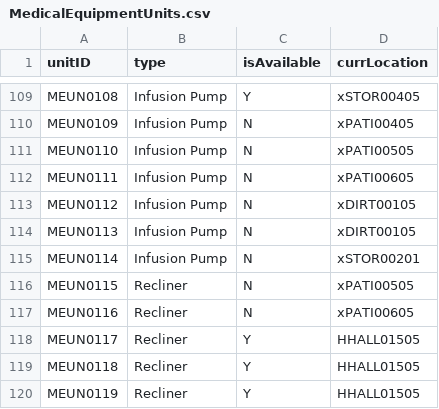
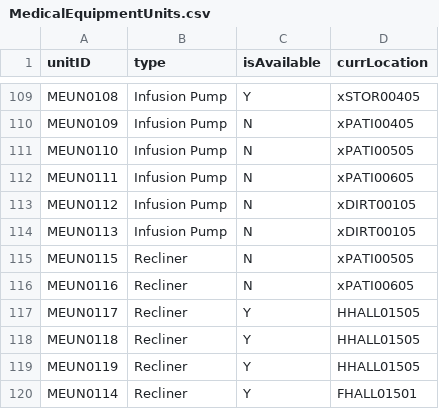
Before and after one commit to nadavk2002/CS3733-D22-Team-X-Prototype-1, a CSV file: MedicalEquipmentUnits.csv, drawn as a sheet; only a part is shown, gaps mark what is left out; removed rows and columns are numbered as before the commit, all else as after; the diff names each change by its address in the sheet, - before the commit and + after, or states it on an @@ line.

Commit message:
Edit equipment - update record doesnt work for equipment so its using a work around

```diff
--- a/MedicalEquipmentUnits.csv
+++ b/MedicalEquipmentUnits.csv
-row 115: MEUN0114 | Infusion Pump | N | xSTOR00201
+row 120: MEUN0114 | Recliner | Y | FHALL01501
```
Also changed, not shown: TowerLocationsX.csv, 3 other files.
